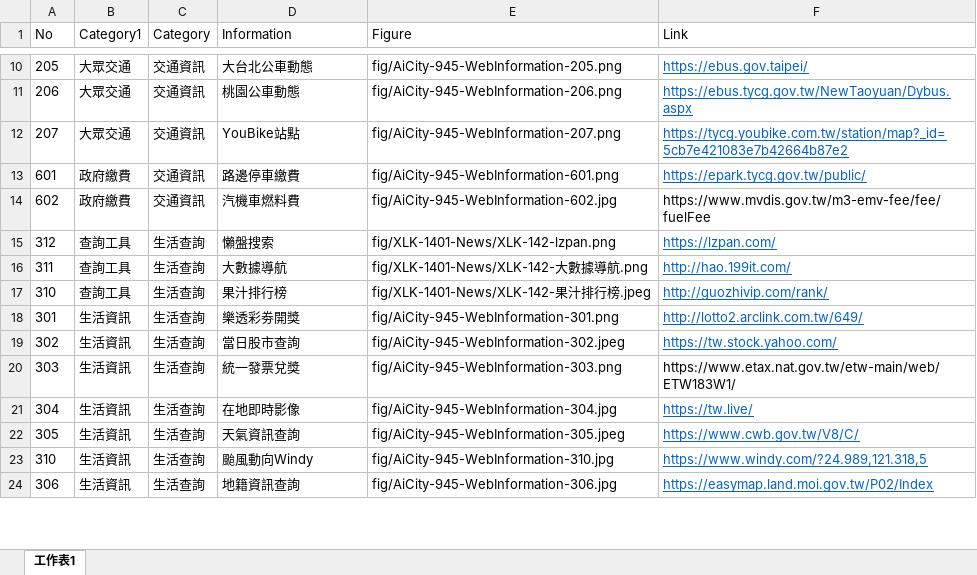
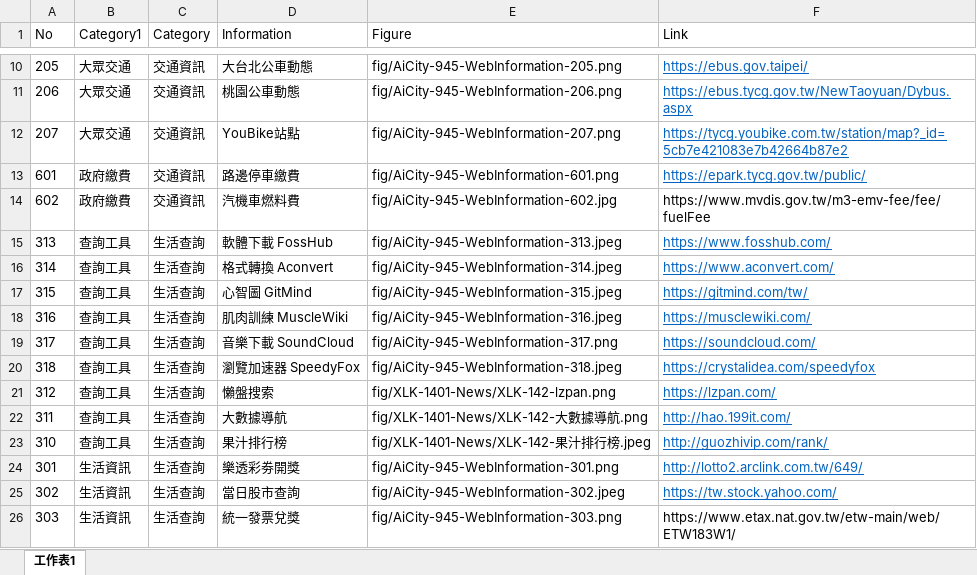
Before and after one commit to TCWang/A7Xinlinkou, an Excel workbook: db/A7XLK-1404-WebInformation.xlsx, sheet 工作表1, drawn as a sheet; only a part is shown, gaps mark what is left out; the shorter side is filled out with more unchanged rows; values as stored, in another font and other column widths than the file's, no borders; the diff names each change by its address in the sheet, - before the commit and + after, or states it on an @@ line.

```diff
--- a/db/A7XLK-1404-WebInformation.xlsx (sheet 工作表1)
+++ b/db/A7XLK-1404-WebInformation.xlsx (sheet 工作表1)
+row 15: 313 | 查詢工具 | 生活查詢 | 軟體下載 FossHub | fig/AiCity-945-WebInformation-313.jpeg | https://www.fosshub.com/
+row 16: 314 | 查詢工具 | 生活查詢 | 格式轉換 Aconvert | fig/AiCity-945-WebInformation-314.jpeg | https://www.aconvert.com/
+row 17: 315 | 查詢工具 | 生活查詢 | 心智圖 GitMind | fig/AiCity-945-WebInformation-315.jpeg | https://gitmind.com/tw/
+row 18: 316 | 查詢工具 | 生活查詢 | 肌肉訓練 MuscleWiki | fig/AiCity-945-WebInformation-316.jpeg | https://musclewiki.com/
+row 19: 317 | 查詢工具 | 生活查詢 | 音樂下載 SoundCloud | fig/AiCity-945-WebInformation-317.png | https://soundcloud.com/
+row 20: 318 | 查詢工具 | 生活查詢 | 瀏覽加速器 SpeedyFox | fig/AiCity-945-WebInformation-318.jpeg | https://crystalidea.com/speedyfox
```
Also changed, not shown: 7 other files.
